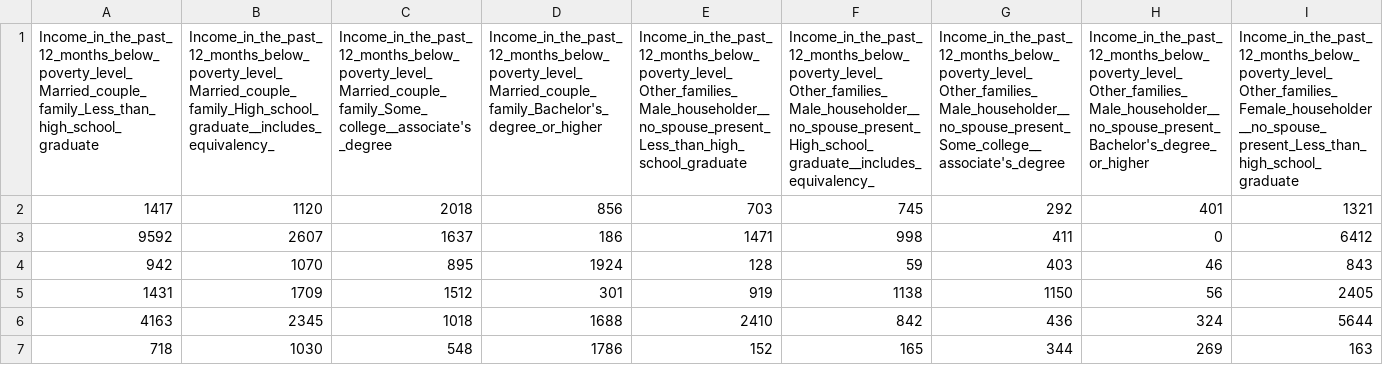
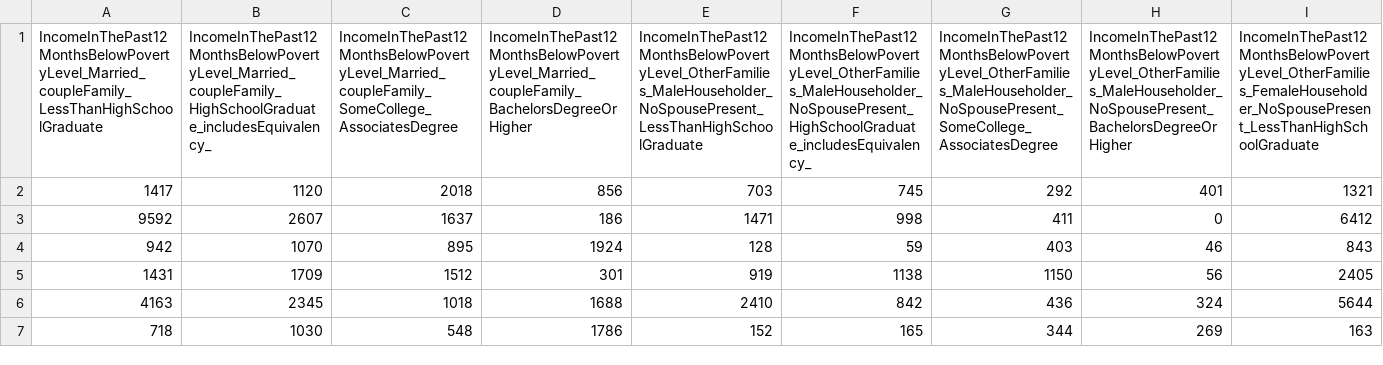
Before and after one commit to drawjk705/us-data, a CSV file: dataExtraction/dataFiles/education/familyPovertyStatusByHouseholderEducation.csv, drawn as a sheet; only a part is shown; removed rows and columns are numbered as before the commit, all else as after; rows hold the shown columns only; the diff names each change by its address in the sheet, - before the commit and + after, or states it on an @@ line.

```diff
--- a/dataExtraction/dataFiles/education/familyPovertyStatusByHouseholderEducation.csv
+++ b/dataExtraction/dataFiles/education/familyPovertyStatusByHouseholderEducation.csv
-row 1: Income_in_the_past_12_months_below_poverty_level_Married_couple_family_Less_than_high_school_graduate | Income_in_the_past_12_months_below_poverty_level_Married_couple_family_High_school_graduate__includes_equivalency_ | Income_in_the_past_12_months_below_poverty_level_Married_couple_family_Some_college__associate's_degree | Income_in_the_past_12_months_below_poverty_level_Married_couple_family_Bachelor's_degree_or_higher | Income_in_the_past_12_months_below_poverty_level_Other_families_Male_householder__no_spouse_present_Less_than_high_school_graduate | Income_in_the_past_12_months_below_poverty_level_Other_families_Male_householder__no_spouse_present_High_school_graduate__includes_equivalency_ | Income_in_the_past_12_months_below_poverty_level_Other_families_Male_householder__no_spouse_present_Some_college__associate's_degree | Income_in_the_past_12_months_below_poverty_level_Other_families_Male_householder__no_spouse_present_Bachelor's_degree_or_higher | Income_in_the_past_12_months_below_poverty_level_Other_families_Female_householder__no_spouse_present_Less_than_high_school_graduate
+row 1: IncomeInThePast12MonthsBelowPovertyLevel_Married_coupleFamily_LessThanHighSchoolGraduate | IncomeInThePast12MonthsBelowPovertyLevel_Married_coupleFamily_HighSchoolGraduate_includesEquivalency_ | IncomeInThePast12MonthsBelowPovertyLevel_Married_coupleFamily_SomeCollege_AssociatesDegree | IncomeInThePast12MonthsBelowPovertyLevel_Married_coupleFamily_BachelorsDegreeOrHigher | IncomeInThePast12MonthsBelowPovertyLevel_OtherFamilies_MaleHouseholder_NoSpousePresent_LessThanHighSchoolGraduate | IncomeInThePast12MonthsBelowPovertyLevel_OtherFamilies_MaleHouseholder_NoSpousePresent_HighSchoolGraduate_includesEquivalency_ | IncomeInThePast12MonthsBelowPovertyLevel_OtherFamilies_MaleHouseholder_NoSpousePresent_SomeCollege_AssociatesDegree | IncomeInThePast12MonthsBelowPovertyLevel_OtherFamilies_MaleHouseholder_NoSpousePresent_BachelorsDegreeOrHigher | IncomeInThePast12MonthsBelowPovertyLevel_OtherFamilies_FemaleHouseholder_NoSpousePresent_LessThanHighSchoolGraduate
```
Also changed, not shown: dataExtraction/dataFiles/economics/employmentStatusByEducation.csv, dataExtraction/dataFiles/education/individualPovertyStatusByEducation.csv, 28 other files.
